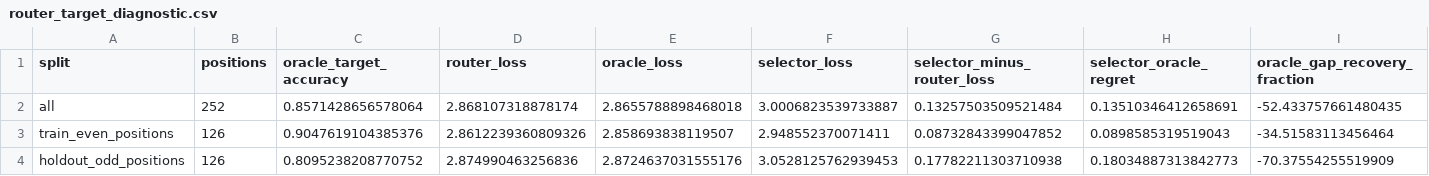
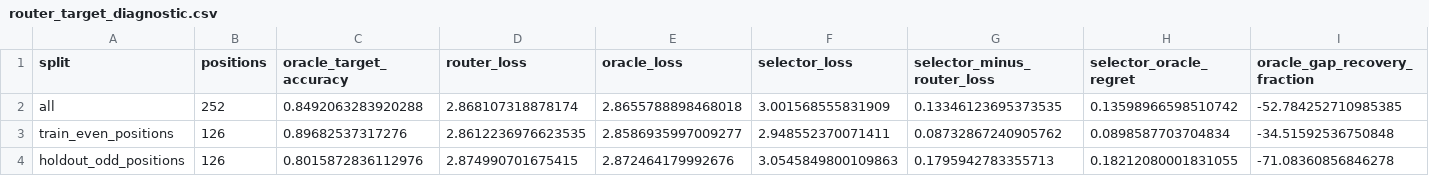
Before and after one commit to bgoertzel-sing/relaleap, a CSV file: results/audits/token_larger_support_wide_promoted_default_exhaustive_support/router_target_diagnostic.csv, drawn as a sheet.

```diff
--- a/results/audits/token_larger_support_wide_promoted_default_exhaustive_support/router_target_diagnostic.csv
+++ b/results/audits/token_larger_support_wide_promoted_default_exhaustive_support/router_target_diagnostic.csv
@@ -1,4 +1,4 @@
 split,positions,oracle_target_accuracy,router_loss,oracle_loss,selector_loss,selector_minus_router_loss,selector_oracle_regret,oracle_gap_recovery_fraction
-all,252,0.8571428656578064,2.868107318878174,2.8655788898468018,3.0006823539733887,0.13257503509521484,0.13510346412658691,-52.433757661480435
-train_even_positions,126,0.9047619104385376,2.8612239360809326,2.858693838119507,2.948552370071411,0.08732843399047852,0.0898585319519043,-34.51583113456464
-holdout_odd_positions,126,0.8095238208770752,2.874990463256836,2.8724637031555176,3.0528125762939453,0.17782211303710938,0.18034887313842773,-70.37554255519909
+all,252,0.8492063283920288,2.868107318878174,2.8655788898468018,3.001568555831909,0.13346123695373535,0.13598966598510742,-52.784252710985385
+train_even_positions,126,0.89682537317276,2.8612236976623535,2.8586935997009277,2.948552370071411,0.08732867240905762,0.0898587703704834,-34.51592536750848
+holdout_odd_positions,126,0.8015872836112976,2.874990701675415,2.872464179992676,3.0545849800109863,0.1795942783355713,0.18212080001831055,-71.08360856846278
```
Also changed, not shown: results/audits/token_larger_support_wide_promoted_default_exhaustive_support/pairwise_synergy.csv, results/audits/token_larger_support_wide_promoted_default_exhaustive_support/router_support_sequence_intervention.csv, 23 other files.
